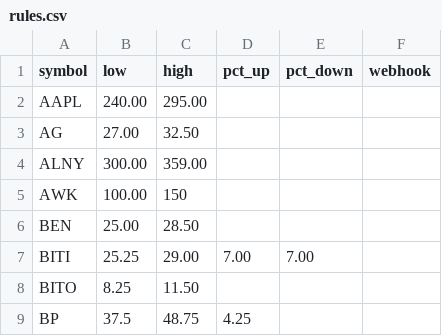
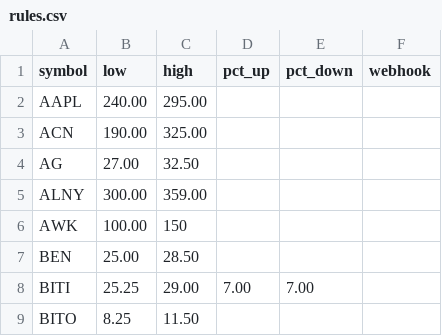
Before and after one commit to tyoungg/stock-monitor, a CSV file: rules.csv, drawn as a sheet; only a part is shown; the shorter side is filled out with more unchanged rows.

Commit message:
Add ACN symbol with price range to rules.csv

```diff
--- a/rules.csv
+++ b/rules.csv
@@ -2,2 +2,3 @@ symbol,low,high,pct_up,pct_down,webhook
 AAPL,240.00,295.00,,,
+ACN,190.00,325.00,,,
 AG,27.00,32.50,,,
```
